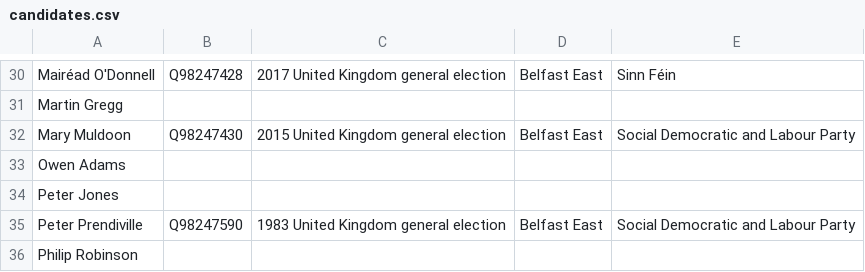
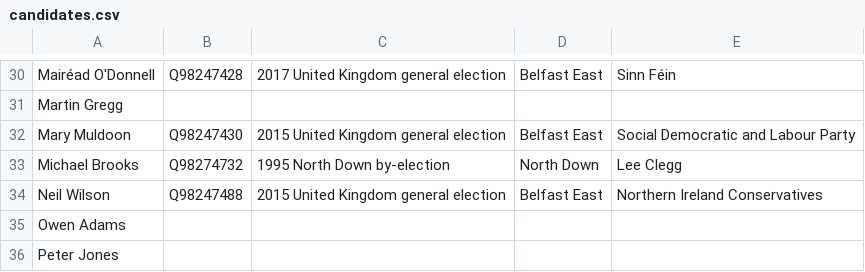
Before and after one commit to tmtmtmtm/ni-assembly-belfast-east-wikipedia, a CSV file: candidates.csv, drawn as a sheet; only a part is shown, gaps mark what is left out; the shorter side is filled out with more unchanged rows.

Commit message:
re-reconcile Michael Brooks and Neil Wilson

```diff
--- a/candidates.csv
+++ b/candidates.csv
@@ -32,2 +32,4 @@
 "Mary Muldoon","Q98247430","2015 United Kingdom general election","Belfast East","Social Democratic and Labour Party"
+"Michael Brooks","Q98274732","1995 North Down by-election","North Down","Lee Clegg"
+"Neil Wilson","Q98247488","2015 United Kingdom general election","Belfast East","Northern Ireland Conservatives"
 "Owen Adams",,,,
```
Also changed, not shown: combo.csv, 1 other file.
